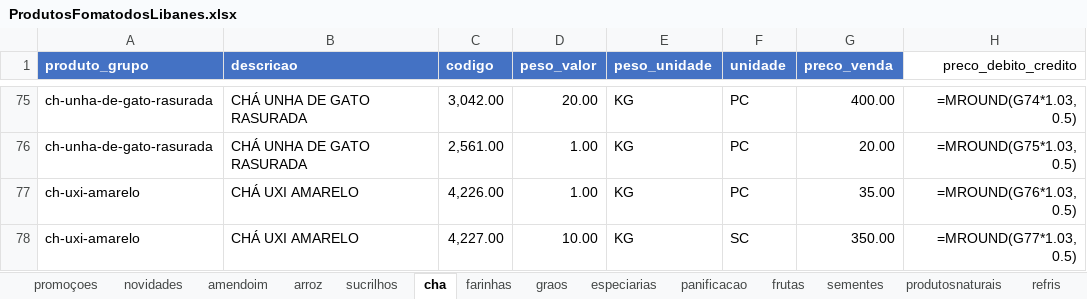
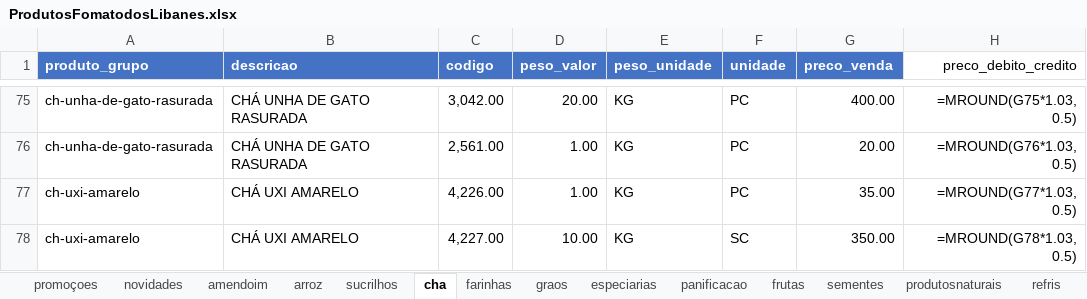
Before and after one commit to MuriloBastos6/produtos-libanes, an Excel workbook: data/ProdutosFomatodosLibanes.xlsx, sheet cha, drawn as a sheet; only a part is shown, gaps mark what is left out; values as stored, in another font and other column widths than the file's, no borders; formulas without a stored value are shown as written; the diff covers the shown part only; the diff names each change by its address in the sheet, - before the commit and + after, or states it on an @@ line.

Commit message:
Atulizando preco dia 12/10

```diff
--- a/data/ProdutosFomatodosLibanes.xlsx (sheet cha)
+++ b/data/ProdutosFomatodosLibanes.xlsx (sheet cha)
-H75 (preco_debito_credito): =MROUND(G74*1.03, 0.5)
+H75 (preco_debito_credito): =MROUND(G75*1.03, 0.5)
-H76 (preco_debito_credito): =MROUND(G75*1.03, 0.5)
+H76 (preco_debito_credito): =MROUND(G76*1.03, 0.5)
-H77 (preco_debito_credito): =MROUND(G76*1.03, 0.5)
+H77 (preco_debito_credito): =MROUND(G77*1.03, 0.5)
-H78 (preco_debito_credito): =MROUND(G77*1.03, 0.5)
+H78 (preco_debito_credito): =MROUND(G78*1.03, 0.5)
```
Also changed, not shown: 27 edited cells elsewhere in this sheet, sheet amendoim, sheet graos, sheet farinhas, sheet doces, sheet produtosnaturais, sheet panificacao, 3 more sheets, 1 other file.
